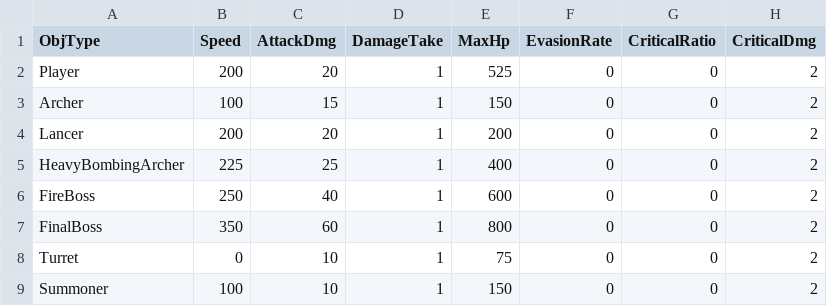
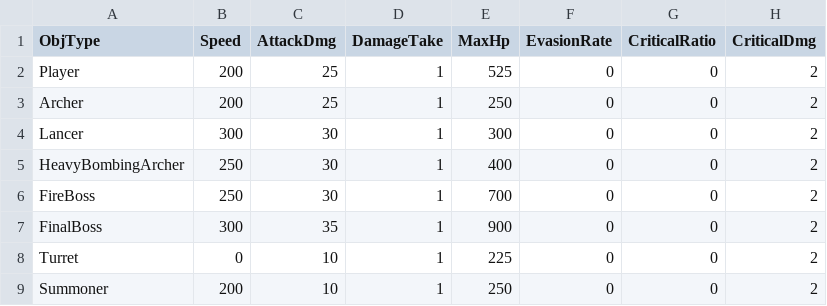
Before and after one commit to MinWooPark98/SFML_TeamProject, a CSV file: WizardOfLegend/WizardOfLegend-bin/tables/statTable.csv, drawn as a sheet.

```diff
--- a/WizardOfLegend/WizardOfLegend-bin/tables/statTable.csv
+++ b/WizardOfLegend/WizardOfLegend-bin/tables/statTable.csv
@@ -1,9 +1,9 @@
 ObjType,Speed,AttackDmg,DamageTake,MaxHp,EvasionRate,CriticalRatio,CriticalDmg
-Player,200,20,1,525,0,0,2
-Archer,100,15,1,150,0,0,2
-Lancer,200,20,1,200,0,0,2
-HeavyBombingArcher,225,25,1,400,0,0,2
-FireBoss,250,40,1,600,0,0,2
-FinalBoss,350,60,1,800,0,0,2
-Turret,0,10,1,75,0,0,2
-Summoner,100,10,1,150,0,0,2
+Player,200,25,1,525,0,0,2
+Archer,200,25,1,250,0,0,2
+Lancer,300,30,1,300,0,0,2
+HeavyBombingArcher,250,30,1,400,0,0,2
+FireBoss,250,30,1,700,0,0,2
+FinalBoss,300,35,1,900,0,0,2
+Turret,0,10,1,225,0,0,2
+Summoner,200,10,1,250,0,0,2
```
Also changed, not shown: WizardOfLegend/WizardOfLegend-bin/tables/SkillSetLocked.csv, WizardOfLegend/WizardOfLegend-bin/tables/skilltable.csv, 7 other files.
